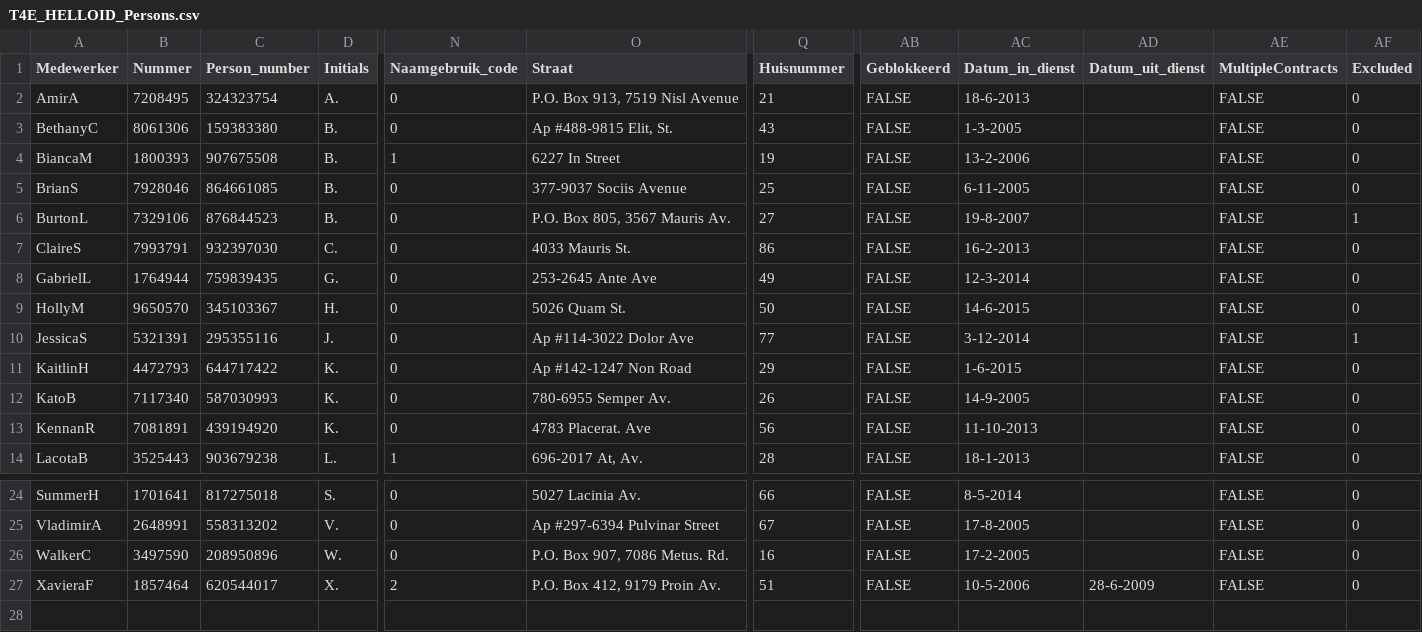
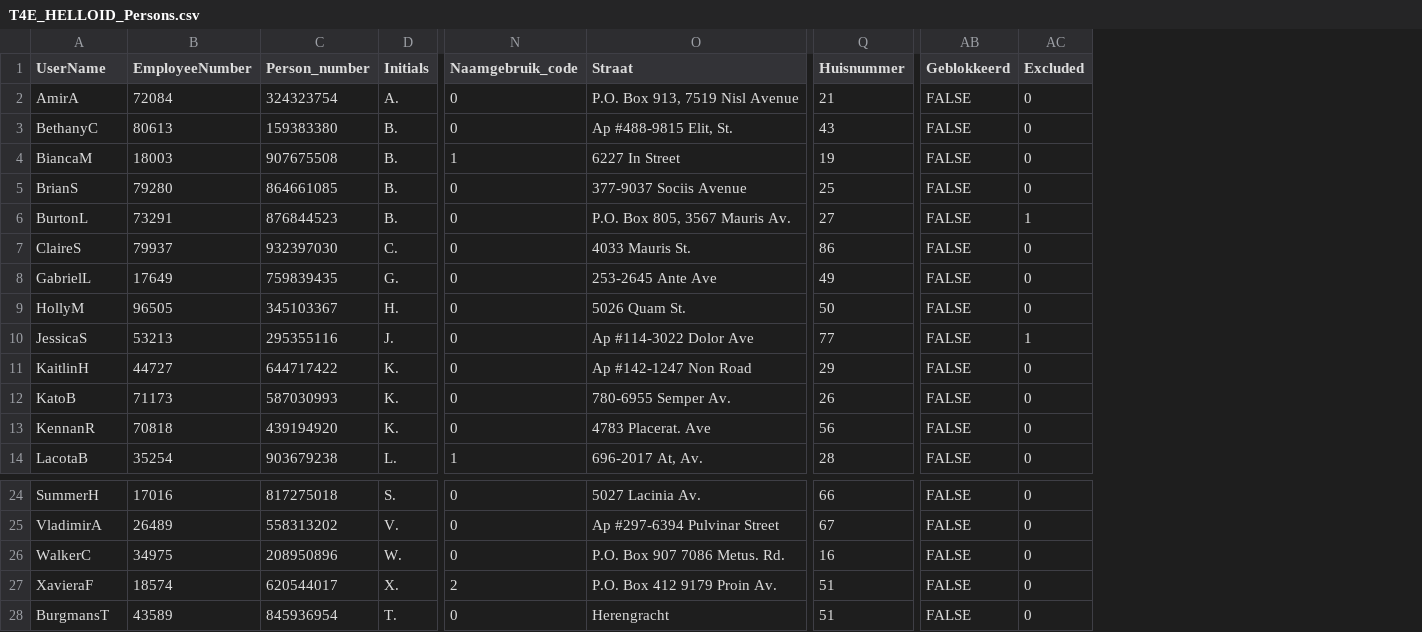
Before and after one commit to Tools4everBV/HelloID-Prov-Training-Materials, a CSV file: powershell connectors/lab 1/source data/T4E_HELLOID_Persons.csv, drawn as a sheet; only a part is shown, gaps mark what is left out; removed rows and columns are numbered as before the commit, all else as after; rows hold the shown columns only; the diff names each change by its address in the sheet, - before the commit and + after, or states it on an @@ line.

Commit message:
Update source data and source connector

```diff
--- a/powershell connectors/lab 1/source data/T4E_HELLOID_Persons.csv
+++ b/powershell connectors/lab 1/source data/T4E_HELLOID_Persons.csv
-column B (Nummer), rows 2-14: 7208495 | 8061306 | 1800393 | 7928046 | 7329106 | 7993791 | 1764944 | 9650570 | 5321391 | 4472793 | 7117340 | 7081891 | 3525443; rows 24-27: 1701641 | 2648991 | 3497590 | 1857464
+column B (EmployeeNumber), rows 2-14: 72084 | 80613 | 18003 | 79280 | 73291 | 79937 | 17649 | 96505 | 53213 | 44727 | 71173 | 70818 | 35254; rows 24-27: 17016 | 26489 | 34975 | 18574
-column AC (Datum_in_dienst), rows 2-14: 18-6-2013 | 1-3-2005 | 13-2-2006 | 6-11-2005 | 19-8-2007 | 16-2-2013 | 12-3-2014 | 14-6-2015 | 3-12-2014 | 1-6-2015 | 14-9-2005 | 11-10-2013 | 18-1-2013; rows 24-27: 8-5-2014 | 17-8-2005 | 17-2-2005 | 10-5-2006
-column AD (Datum_uit_dienst), row 27: 28-6-2009
-column AE (MultipleContracts), rows 2-14: all FALSE; rows 24-27: all FALSE
-A1: Medewerker
+A1: UserName
-O26 (Straat): P.O. Box 907, 7086 Metus. Rd.
+O26 (Straat): P.O. Box 907 7086 Metus. Rd.
-O27 (Straat): P.O. Box 412, 9179 Proin Av.
+O27 (Straat): P.O. Box 412 9179 Proin Av.
+row 28: BurgmansT | 43589 | 845936954 | T. | 0 | Herengracht | 51 | FALSE | 0
```
Also changed, not shown: powershell connectors/lab 1/source data/T4E_HELLOID_OrganizationalFunctions.csv, powershell connectors/lab 1/source data/T4E_HELLOID_OrganizationalUnits.csv, 7 other files.
